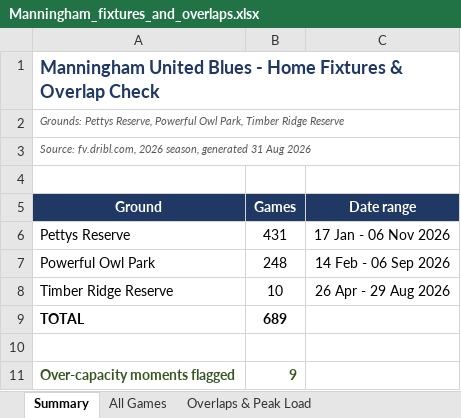
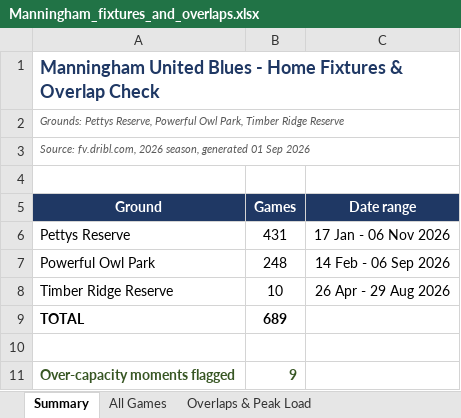
Before and after one commit to vmontuoro/MUFC, an Excel workbook: Manningham_fixtures_and_overlaps.xlsx, sheet Summary, drawn as a sheet; values as stored, in another font and other column widths than the file's, no borders; the diff names each change by its address in the sheet, - before the commit and + after, or states it on an @@ line.

```diff
--- a/Manningham_fixtures_and_overlaps.xlsx (sheet Summary)
+++ b/Manningham_fixtures_and_overlaps.xlsx (sheet Summary)
-A3 (Ground): …season, generated 31 Aug 2026
+A3 (Ground): …season, generated 01 Sep 2026
```
Also changed, not shown: 1 other file.
